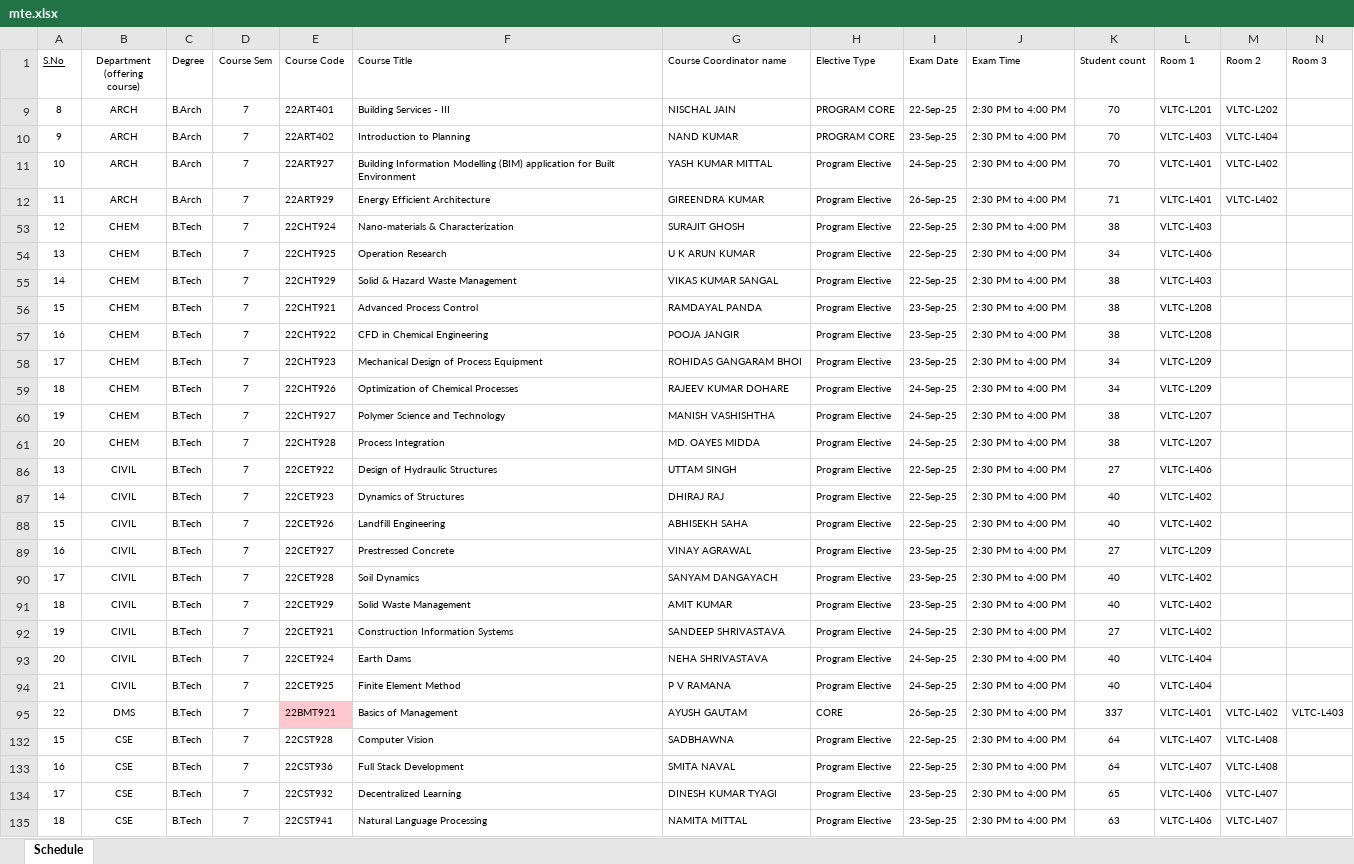
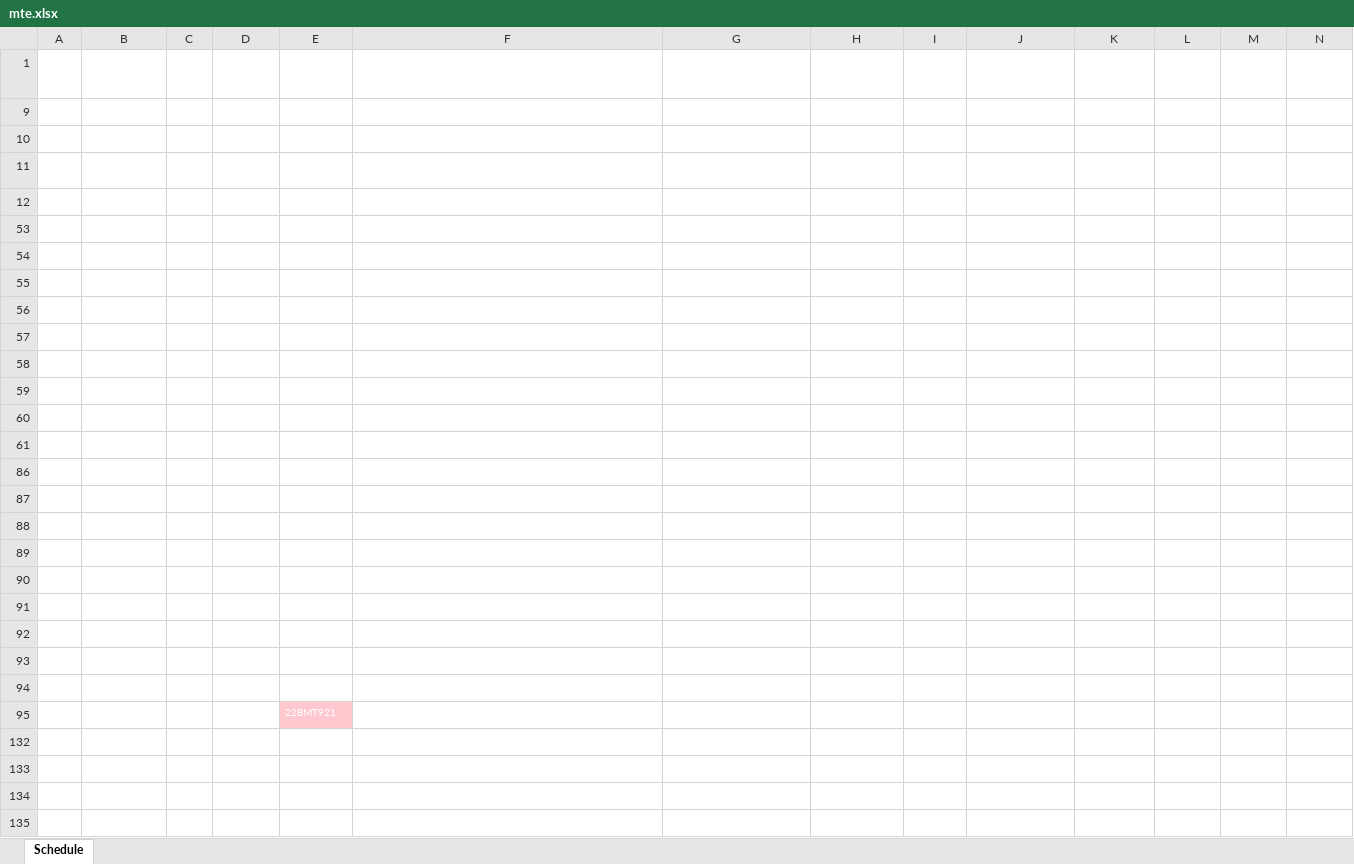
Before and after one commit to Kavyansh-Bagdi/e-cell, an Excel workbook: data/mte.xlsx, sheet Schedule, drawn as a sheet; only a part is shown; values as stored, in another font and other column widths than the file's, no borders; charts and pictures not drawn; the diff covers the shown part only; the diff names each change by its address in the sheet, - before the commit and + after, or states it on an @@ line.

Commit message:
bug : all bug fixed but Program Type Confusion Still persist

```diff
--- a/data/mte.xlsx (sheet Schedule)
+++ b/data/mte.xlsx (sheet Schedule)
-A1:N1 text colour: black
+A1:N1 text colour: #FFFFFF
-A9:M12 text colour: black
+A9:M12 text colour: #FFFFFF
-A53:L61 text colour: black
+A53:L61 text colour: #FFFFFF
-A86:L94 text colour: black
+A86:L94 text colour: #FFFFFF
-A95:N95 text colour: black
+A95:N95 text colour: #FFFFFF
-A132:M135 text colour: black
+A132:M135 text colour: #FFFFFF
```
Also changed, not shown: cell formats elsewhere in this sheet, charts or pictures, 7 other files.
